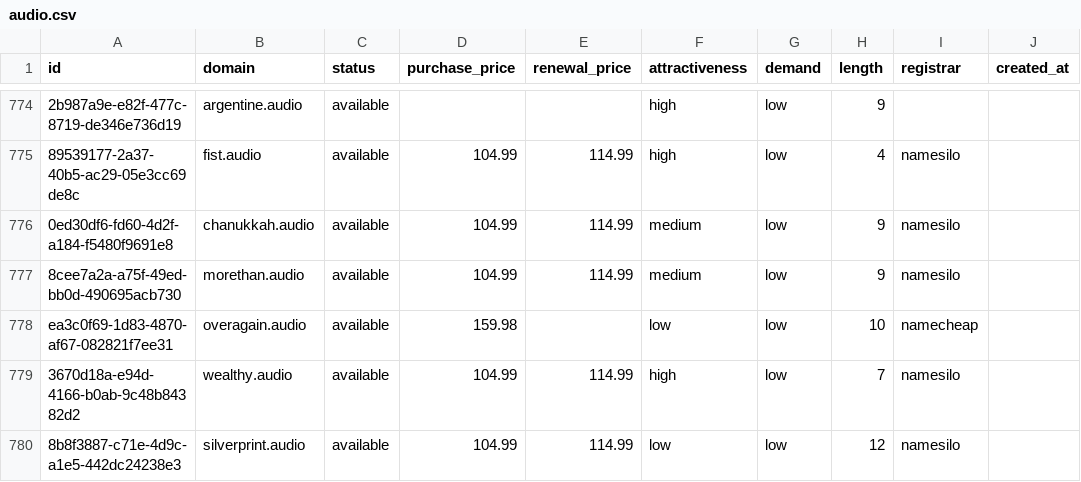
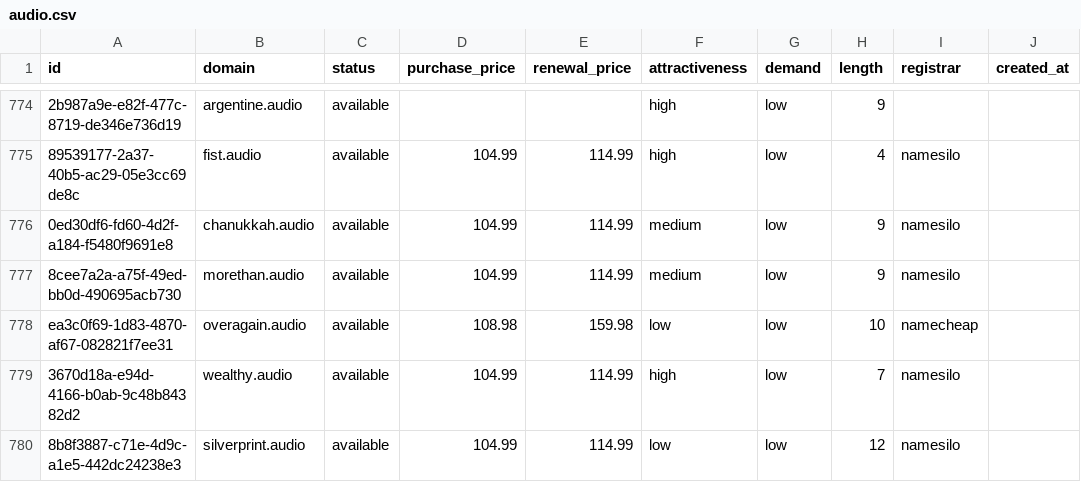
Before and after one commit to UniqueDomains/audio-oneword-domains, a CSV file: audio.csv, drawn as a sheet; only a part is shown, gaps mark what is left out; the diff names each change by its address in the sheet, - before the commit and + after, or states it on an @@ line.

Commit message:
Domains update

```diff
--- a/audio.csv
+++ b/audio.csv
-D778 (purchase_price): 159.98
+D778 (purchase_price): 108.98
-E778 (renewal_price): (empty)
+E778 (renewal_price): 159.98
```
Also changed, not shown: 4 other files.
